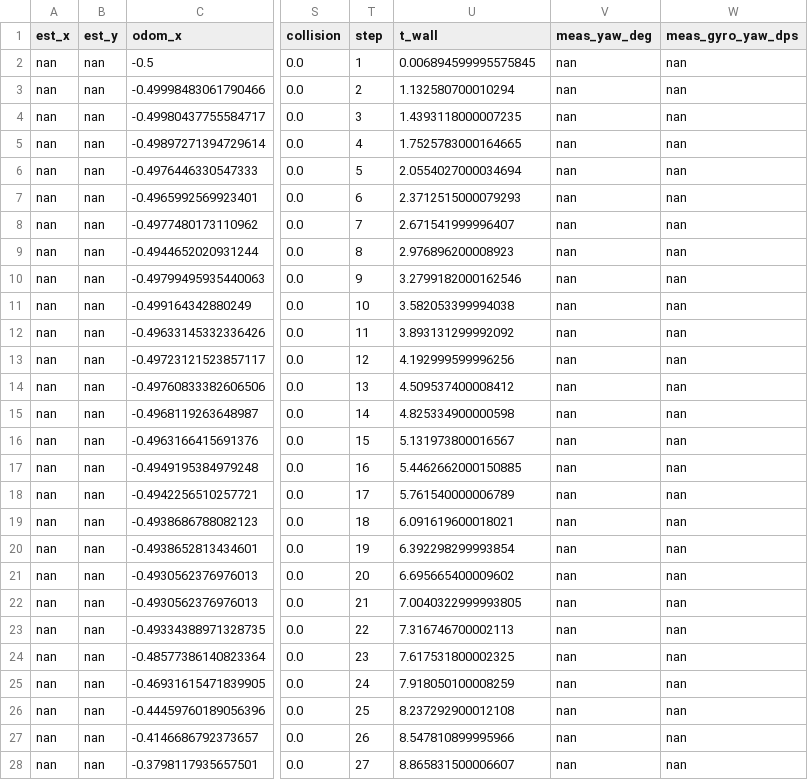
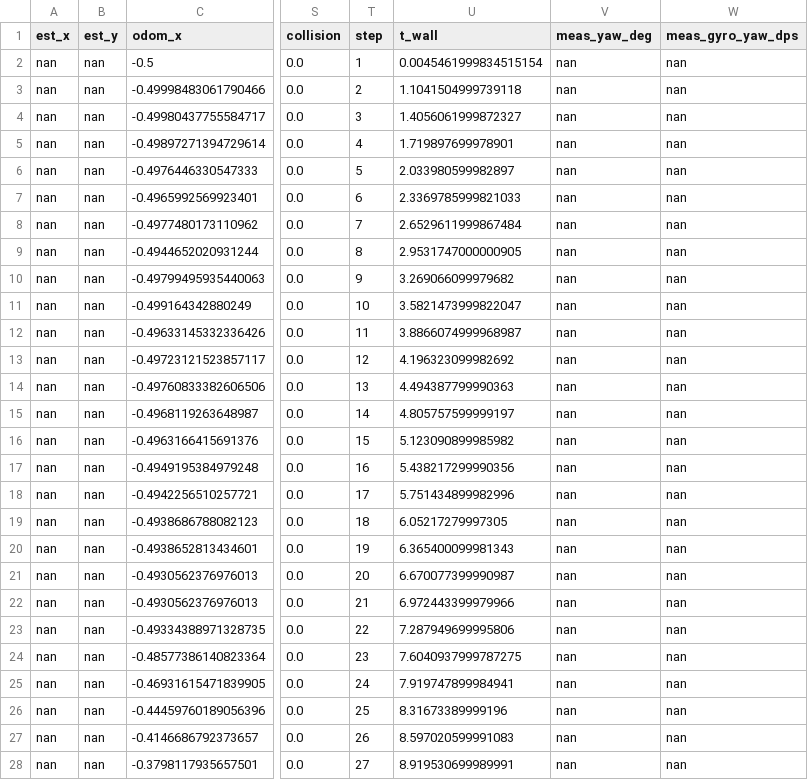
Before and after one commit to Davwado/sphero-monash-student, a CSV file: labs/lab4/logs/lab4_sim.csv, drawn as a sheet; only a part is shown, gaps mark what is left out; the diff covers the shown part only; the diff names each change by its address in the sheet, - before the commit and + after, or states it on an @@ line.

```diff
--- a/labs/lab4/logs/lab4_sim.csv
+++ b/labs/lab4/logs/lab4_sim.csv
-U2 (t_wall): 0.006894599995575845
+U2 (t_wall): 0.0045461999834515154
-U3 (t_wall): 1.132580700010294
+U3 (t_wall): 1.1041504999739118
-U4 (t_wall): 1.4393118000007235
+U4 (t_wall): 1.4056061999872327
-U5 (t_wall): 1.7525783000164665
+U5 (t_wall): 1.719897699978901
-U6 (t_wall): 2.0554027000034694
+U6 (t_wall): 2.033980599982897
-U7 (t_wall): 2.3712515000079293
+U7 (t_wall): 2.3369785999821033
-U8 (t_wall): 2.671541999996407
+U8 (t_wall): 2.6529611999867484
-U9 (t_wall): 2.976896200008923
+U9 (t_wall): 2.9531747000000905
-U10 (t_wall): 3.2799182000162546
+U10 (t_wall): 3.269066099979682
-U11 (t_wall): 3.582053399994038
+U11 (t_wall): 3.5821473999822047
-U12 (t_wall): 3.893131299992092
+U12 (t_wall): 3.8866074999968987
-U13 (t_wall): 4.192999599996256
+U13 (t_wall): 4.196323099982692
-U14 (t_wall): 4.509537400008412
+U14 (t_wall): 4.494387799990363
-U15 (t_wall): 4.825334900000598
+U15 (t_wall): 4.805757599999197
-U16 (t_wall): 5.131973800016567
+U16 (t_wall): 5.123090899985982
-U17 (t_wall): 5.4462662000150885
+U17 (t_wall): 5.438217299990356
-U18 (t_wall): 5.761540000006789
+U18 (t_wall): 5.751434899982996
-U19 (t_wall): 6.091619600018021
+U19 (t_wall): 6.05217279997305
-U20 (t_wall): 6.392298299993854
+U20 (t_wall): 6.365400099981343
-U21 (t_wall): 6.695665400009602
+U21 (t_wall): 6.670077399990987
-U22 (t_wall): 7.0040322999993805
+U22 (t_wall): 6.972443399979966
-U23 (t_wall): 7.316746700002113
+U23 (t_wall): 7.287949699995806
-U24 (t_wall): 7.617531800002325
+U24 (t_wall): 7.6040937999787275
-U25 (t_wall): 7.918050100008259
+U25 (t_wall): 7.919747899984941
-U26 (t_wall): 8.237292900012108
+U26 (t_wall): 8.31673389999196
-U27 (t_wall): 8.547810899995966
+U27 (t_wall): 8.597020599991083
-U28 (t_wall): 8.865831500006607
+U28 (t_wall): 8.919530699989991
```
Also changed, not shown: 54 edited cells elsewhere in this file, 2 other files.
